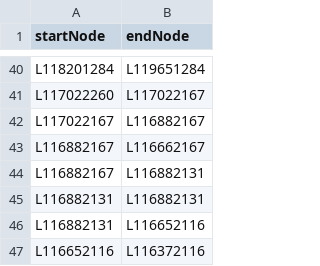
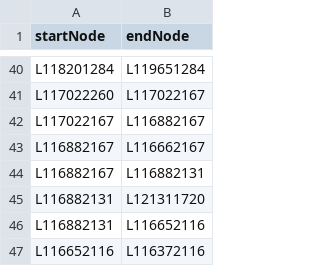
Before and after one commit to cehrensperger/CS3733-C23-Team-F-Project, a CSV file: src/main/resources/CSVFiles/L1Edges.csv, drawn as a sheet; only a part is shown, gaps mark what is left out.

Commit message:
fixed loop

```diff
--- a/src/main/resources/CSVFiles/L1Edges.csv
+++ b/src/main/resources/CSVFiles/L1Edges.csv
@@ -44,3 +44,3 @@ L116882167,L116662167
 L116882167,L116882131
-L116882131,L116882131
+L116882131,L121311720
 L116882131,L116652116
```
